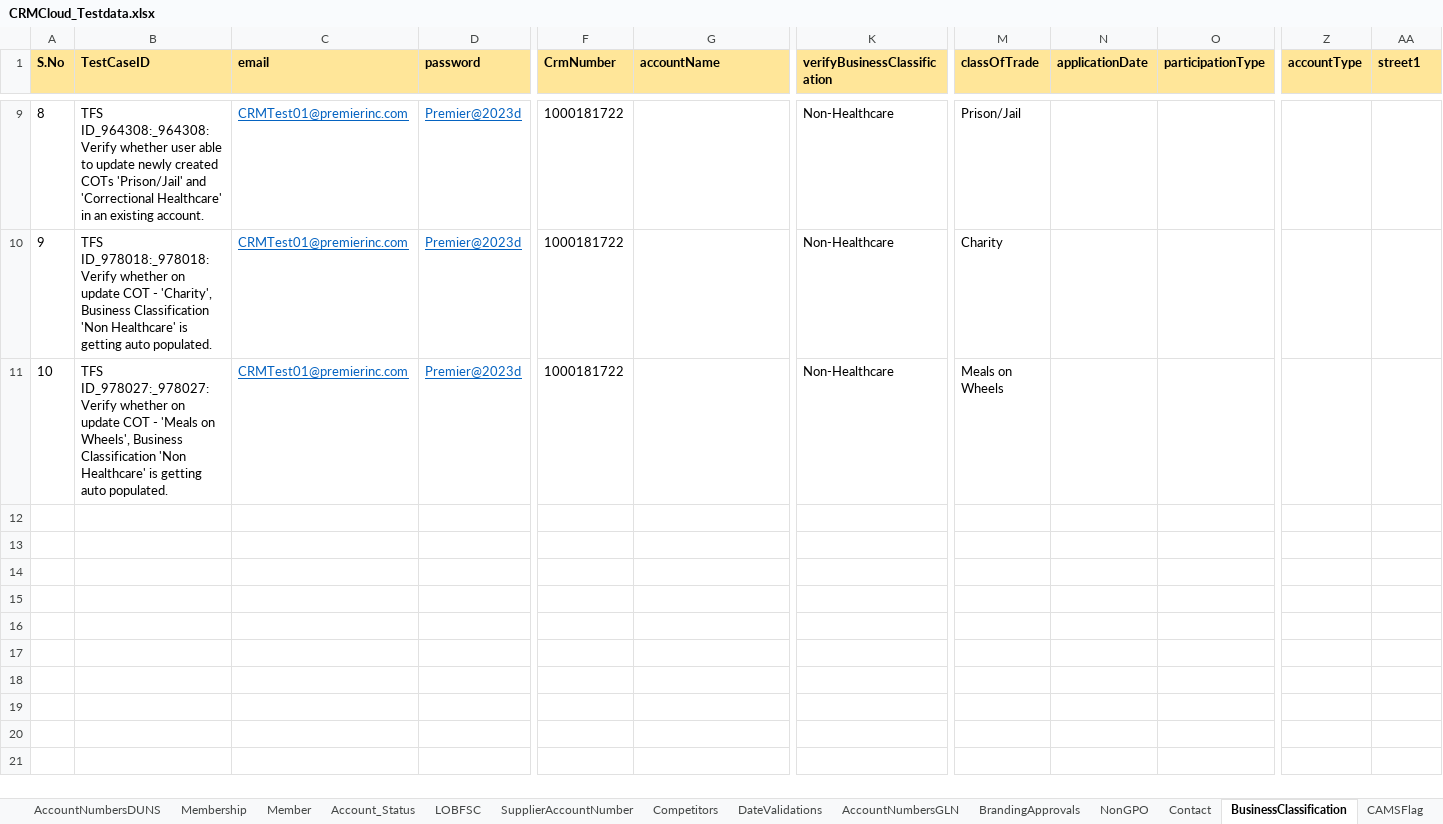
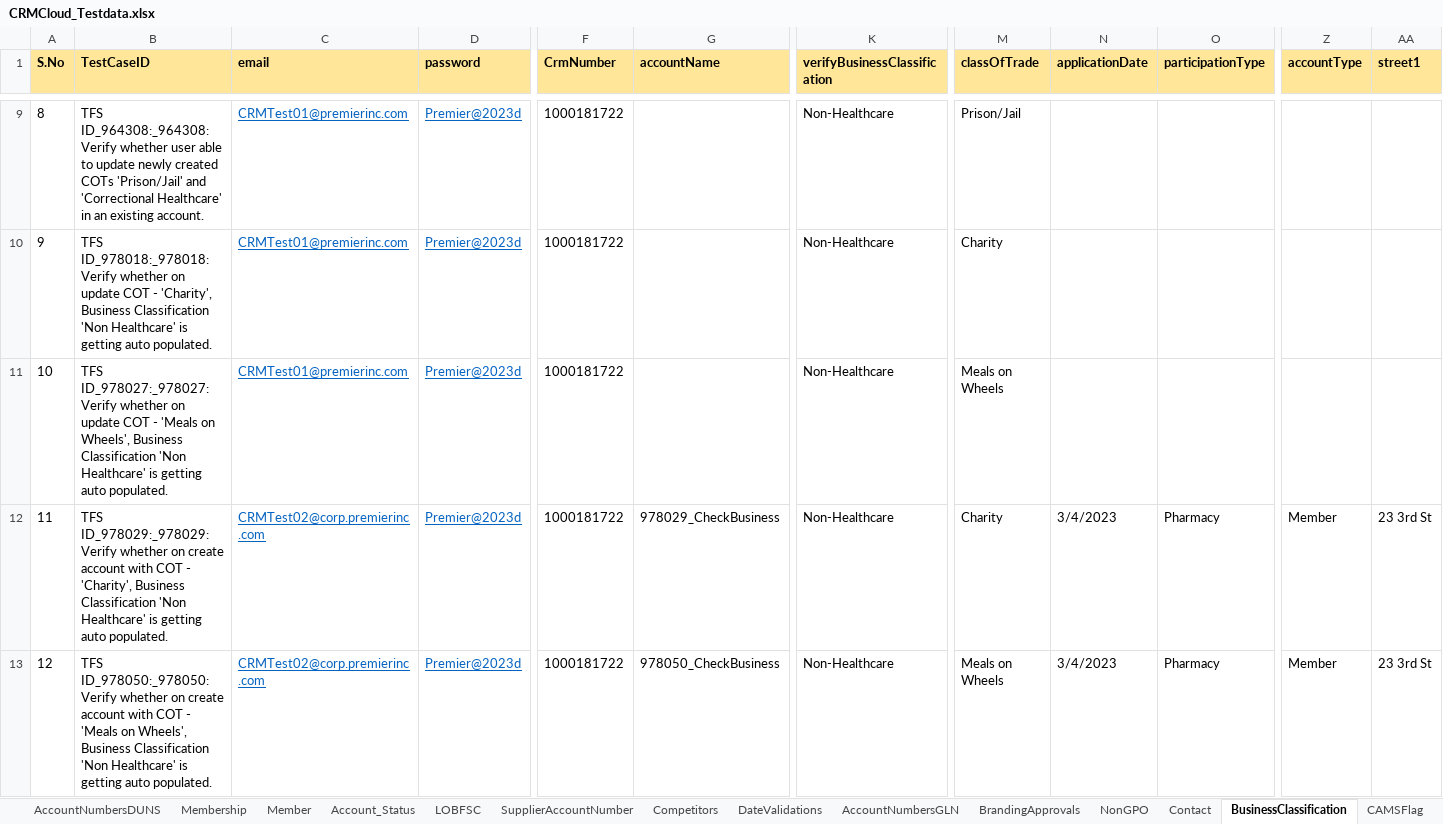
Before and after one commit to FaridhahN/Dynamics_CRM_Cloud_2023_Wave1, an Excel workbook: data/CRMCloud_Testdata.xlsx, sheet BusinessClassification, drawn as a sheet; only a part is shown, gaps mark what is left out; values as stored, in another font and other column widths than the file's, no borders; rows hold the shown columns only; the diff names each change by its address in the sheet, - before the commit and + after, or states it on an @@ line.

```diff
--- a/data/CRMCloud_Testdata.xlsx (sheet BusinessClassification)
+++ b/data/CRMCloud_Testdata.xlsx (sheet BusinessClassification)
+row 12: 11 | TFS ID_978029:_978029:Verify whether on create account with COT - 'Charity', Business Classification 'Non Healthcare' is getting auto populated. | CRMTest02@corp.premierinc.com | Premier@2023d | 1000181722 | 978029_CheckBusiness | Non-Healthcare | Charity | 3/4/2023 | Pharmacy | Member | 23 3rd St
+row 13: 12 | TFS ID_978050:_978050:Verify whether on create account with COT - 'Meals on Wheels', Business Classification 'Non Healthcare' is getting auto populated. | CRMTest02@corp.premierinc.com | Premier@2023d | 1000181722 | 978050_CheckBusiness | Non-Healthcare | Meals on Wheels | 3/4/2023 | Pharmacy | Member | 23 3rd St
```
Also changed, not shown: sheet Driver, sheet AccountNumbersDUNS, hidden cells.
